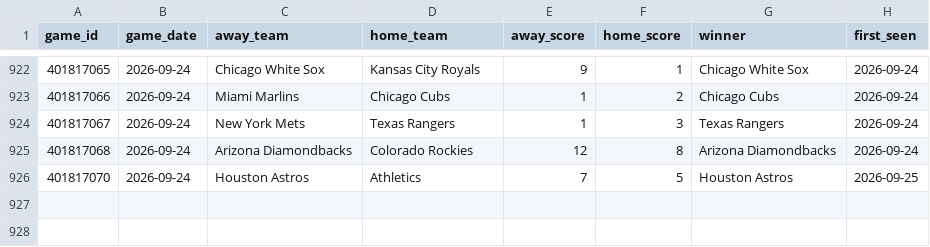
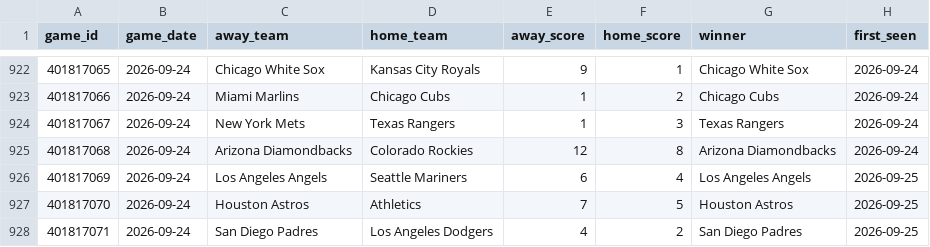
Before and after one commit to mfradkin2/sports-predictions, a CSV file: history/mlb_games.csv, drawn as a sheet; only a part is shown, gaps mark what is left out.

```diff
--- a/history/mlb_games.csv
+++ b/history/mlb_games.csv
@@ -925,2 +925,4 @@ game_id,game_date,away_team,home_team,away_score,home_score,winner,first_seen
 401817068,2026-09-24,Arizona Diamondbacks,Colorado Rockies,12,8,Arizona Diamondbacks,2026-09-24
+401817069,2026-09-24,Los Angeles Angels,Seattle Mariners,6,4,Los Angeles Angels,2026-09-25
 401817070,2026-09-24,Houston Astros,Athletics,7,5,Houston Astros,2026-09-25
+401817071,2026-09-24,San Diego Padres,Los Angeles Dodgers,4,2,San Diego Padres,2026-09-25
```
Also changed, not shown: history/mlb_ledger.csv, history/nhl_ledger.csv, 30 other files.
